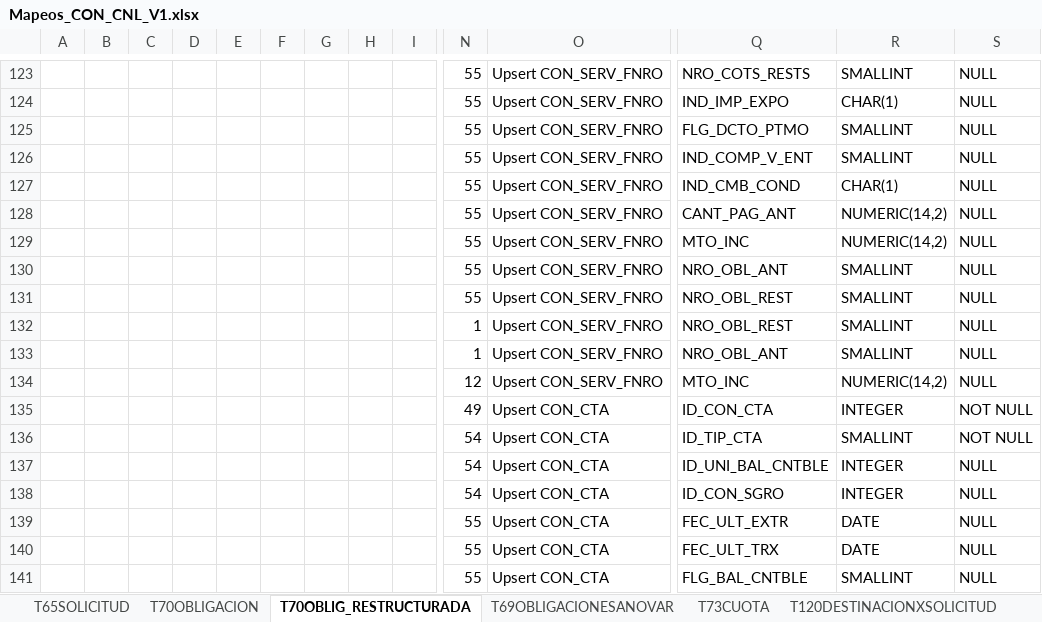
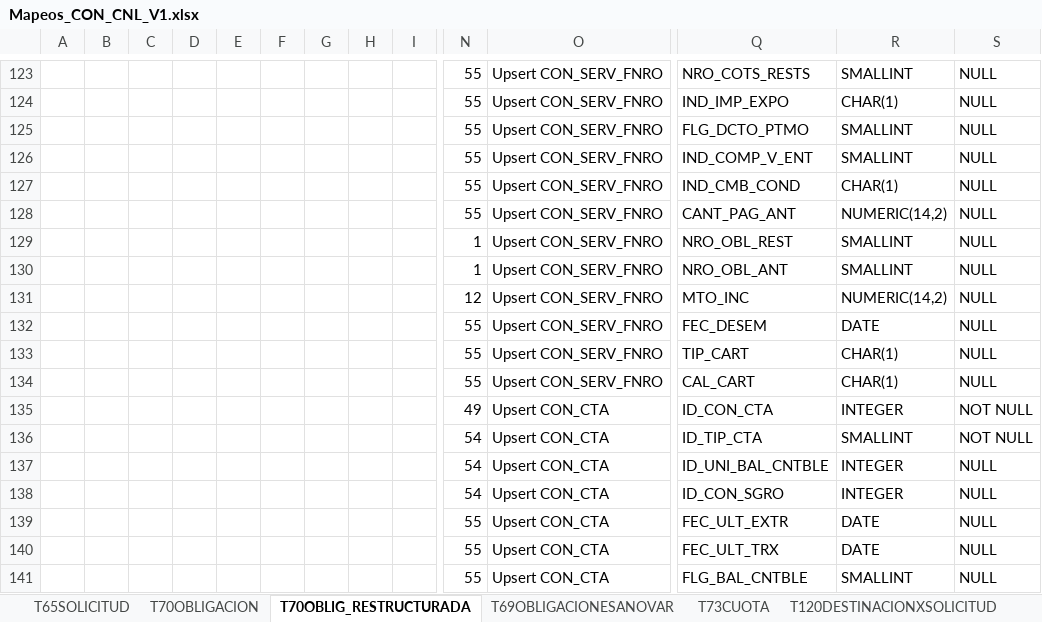
Before and after one commit to dliraFIT/dise-o-popular-dwh, an Excel workbook: Cnl/Mapeos_CON_CNL_V1.xlsx, sheet T70OBLIG_RESTRUCTURADA, drawn as a sheet; only a part is shown, gaps mark what is left out; values as stored, in another font and other column widths than the file's, no borders; removed rows and columns are numbered as before the commit, all else as after; rows hold the shown columns only; the diff names each change by its address in the sheet, - before the commit and + after, or states it on an @@ line.

```diff
--- a/Cnl/Mapeos_CON_CNL_V1.xlsx (sheet T70OBLIG_RESTRUCTURADA)
+++ b/Cnl/Mapeos_CON_CNL_V1.xlsx (sheet T70OBLIG_RESTRUCTURADA)
-row 129:  |  |  |  |  |  |  |  |  | 55 | Upsert CON_SERV_FNRO | MTO_INC | NUMERIC(14,2) | NULL
-row 130:  |  |  |  |  |  |  |  |  | 55 | Upsert CON_SERV_FNRO | NRO_OBL_ANT | SMALLINT | NULL
-row 131:  |  |  |  |  |  |  |  |  | 55 | Upsert CON_SERV_FNRO | NRO_OBL_REST | SMALLINT | NULL
+row 132:  |  |  |  |  |  |  |  |  | 55 | Upsert CON_SERV_FNRO | FEC_DESEM | DATE | NULL
+row 133:  |  |  |  |  |  |  |  |  | 55 | Upsert CON_SERV_FNRO | TIP_CART | CHAR(1) | NULL
+row 134:  |  |  |  |  |  |  |  |  | 55 | Upsert CON_SERV_FNRO | CAL_CART | CHAR(1) | NULL
```
Also changed, not shown: 1 other file.
